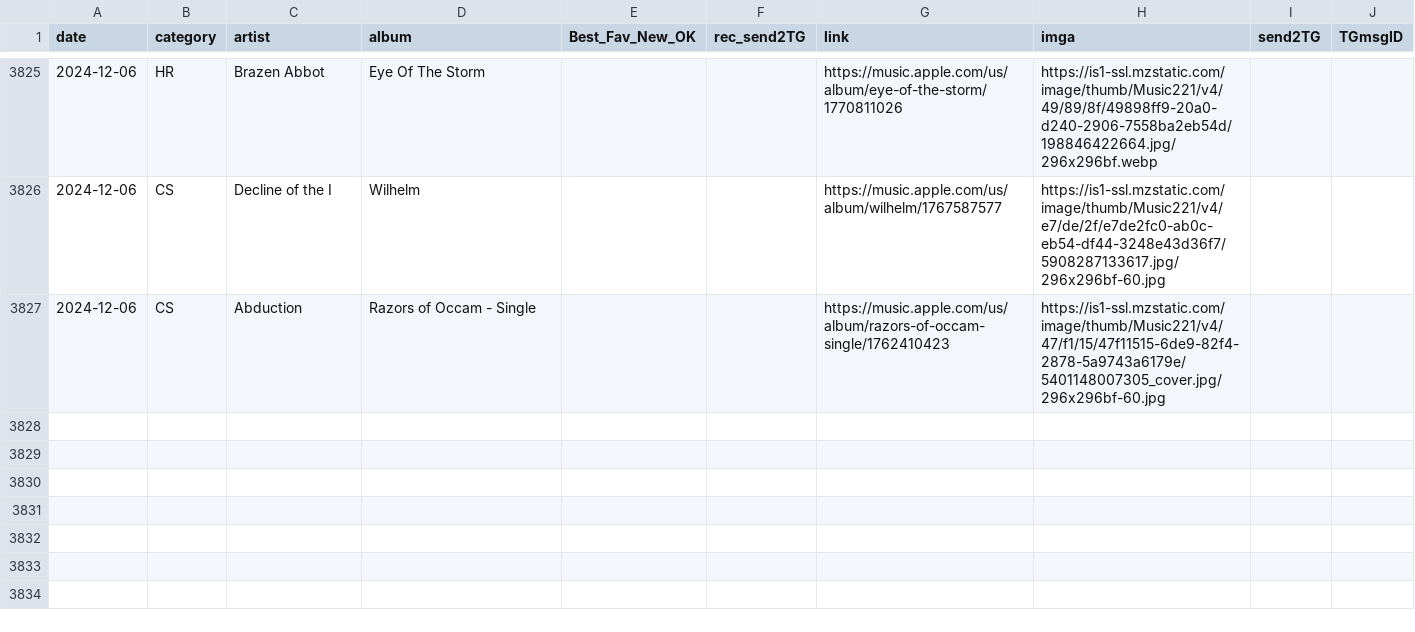
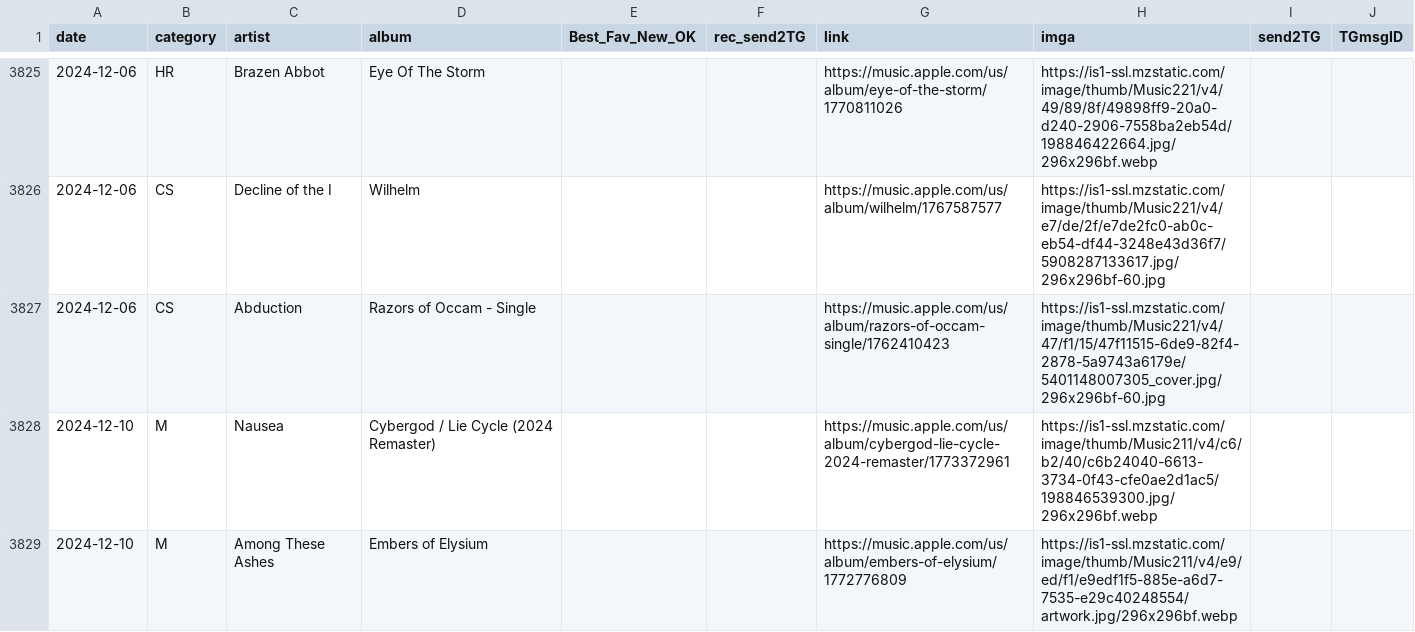
Before and after one commit to MushroomOFF/mushroomoff.github.io, a CSV file: Databases/AMR_newReleases_DB.csv, drawn as a sheet; only a part is shown, gaps mark what is left out; the diff names each change by its address in the sheet, - before the commit and + after, or states it on an @@ line.

```diff
--- a/Databases/AMR_newReleases_DB.csv
+++ b/Databases/AMR_newReleases_DB.csv
+row 3828: 2024-12-10 | M | Nausea | Cybergod / Lie Cycle (2024 Remaster) |  |  | https://music.apple.com/us/album/cybergod-lie-cycle-2024-remaster/1773372961 | https://is1-ssl.mzstatic.com/image/thumb/Music211/v4/c6/b2/40/c6b24040-6613-3734-0f43-cfe0ae2d1ac5/198846539300.jpg/296x296bf.webp
+row 3829: 2024-12-10 | M | Among These Ashes | Embers of Elysium |  |  | https://music.apple.com/us/album/embers-of-elysium/1772776809 | https://is1-ssl.mzstatic.com/image/thumb/Music211/v4/e9/ed/f1/e9edf1f5-885e-a6d7-7535-e29c40248554/artwork.jpg/296x296bf.webp
```
Also changed, not shown: Databases/AMR_csReleases_DB.csv, 4 other files.
